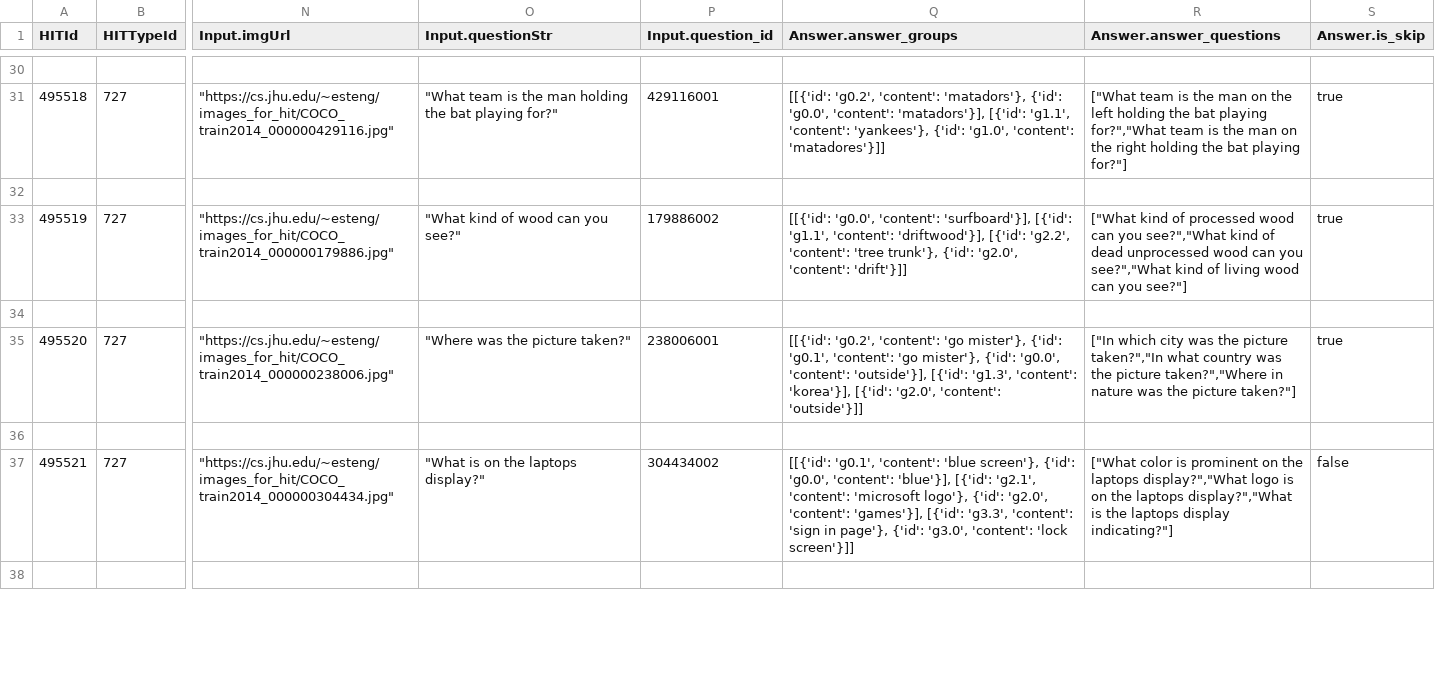
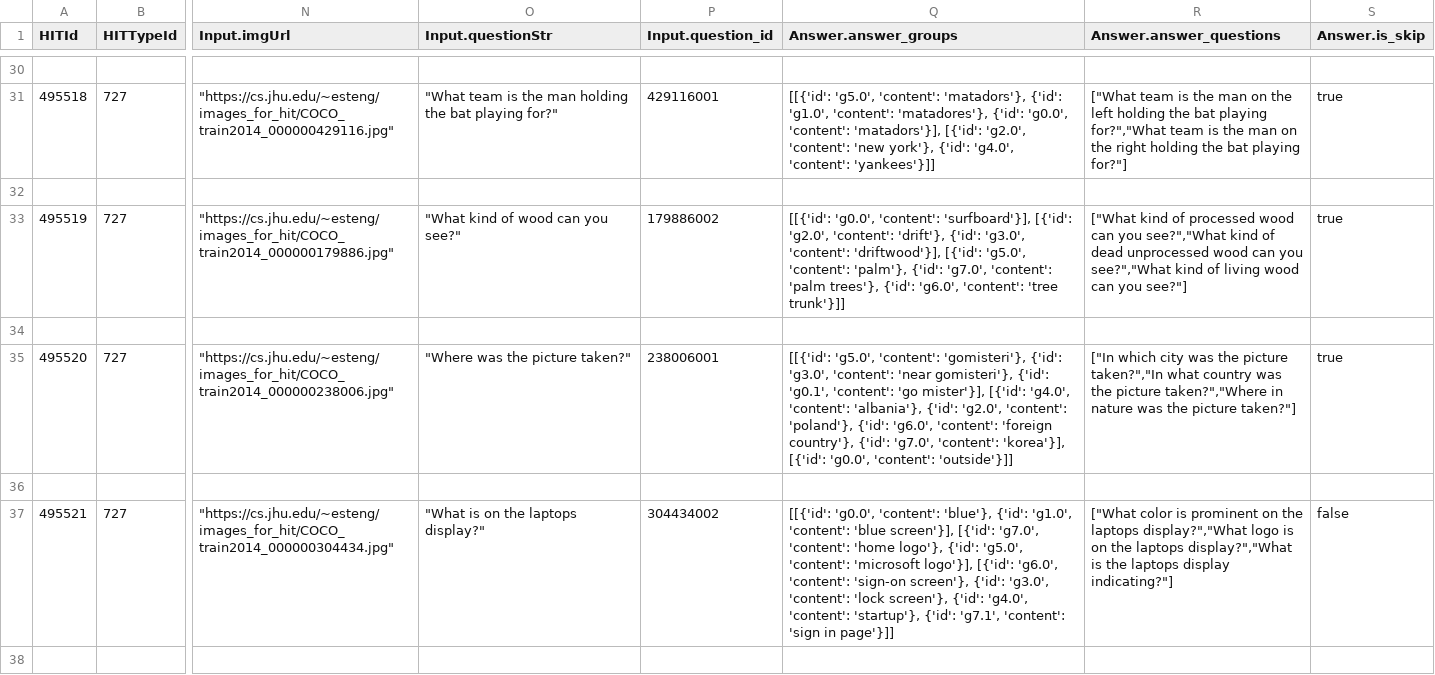
Before and after one commit to esteng/ambiguous_vqa, a CSV file: jimena_work/cleaned_data/csv/dev_set.csv, drawn as a sheet; only a part is shown, gaps mark what is left out; the diff covers the shown part only; the diff names each change by its address in the sheet, - before the commit and + after, or states it on an @@ line.

Commit message:
fixed groups

```diff
--- a/jimena_work/cleaned_data/csv/dev_set.csv
+++ b/jimena_work/cleaned_data/csv/dev_set.csv
-Q31 (Answer.answer_groups): [[{'id': 'g0.2', 'content': 'matadors'}, {'id': 'g0.0', 'content': 'matadors'}], [{'id': 'g1.1', 'content': 'yankees'}, {'id': 'g1.0', 'content': 'matadores'}]]
+Q31 (Answer.answer_groups): [[{'id': 'g5.0', 'content': 'matadors'}, {'id': 'g1.0', 'content': 'matadores'}, {'id': 'g0.0', 'content': 'matadors'}], [{'id': 'g2.0', 'content': 'new york'}, {'id': 'g4.0', 'content': 'yankees'}]]
-Q33 (Answer.answer_groups): …'surfboard'}], [{'id': 'g1.1', 'content': 'driftwood'}], [{'id': 'g2.2', 'content': 'tree trunk'}, {'id': 'g2.0', 'content': 'drift'}]]
+Q33 (Answer.answer_groups): …'surfboard'}], [{'id': 'g2.0', 'content': 'drift'}, {'id': 'g3.0', 'content': 'driftwood'}], [{'id': 'g5.0', 'content': 'palm'}, {'id': 'g7.0', 'content': 'palm trees'}, {'id': 'g6.0', 'content': 'tree trunk'}]]
-Q35 (Answer.answer_groups): [[{'id': 'g0.2', 'content': 'go mister'}, {'id': 'g0.1', 'content': 'go mister'}, {'id': 'g0.0', 'content': 'outside'}], [{'id': 'g1.3', 'content': 'korea'}], [{'id': 'g2.0', 'content': 'outside'}]]
+Q35 (Answer.answer_groups): [[{'id': 'g5.0', 'content': 'gomisteri'}, {'id': 'g3.0', 'content': 'near gomisteri'}, {'id': 'g0.1', 'content': 'go mister'}], [{'id': 'g4.0', 'content': 'albania'}, {'id': 'g2.0', 'content': 'poland'}, {'id': 'g6.0', 'content': 'foreign country'}, {'id': 'g7.0', 'content': 'korea'}], [{'id': 'g0.0', 'content': 'outside'}]]
-Q37 (Answer.answer_groups): [[{'id': 'g0.1', 'content': 'blue screen'}, {'id': 'g0.0', 'content': 'blue'}], [{'id': 'g2.1', 'content': 'microsoft logo'}, {'id': 'g2.0', 'content': 'games'}], [{'id': 'g3.3', 'content': 'sign in page'}, {'id': 'g3.0', 'content': 'lock screen'}]]
+Q37 (Answer.answer_groups): [[{'id': 'g0.0', 'content': 'blue'}, {'id': 'g1.0', 'content': 'blue screen'}], [{'id': 'g7.0', 'content': 'home logo'}, {'id': 'g5.0', 'content': 'microsoft logo'}], [{'id': 'g6.0', 'content': 'sign-on screen'}, {'id': 'g3.0', 'content': 'lock screen'}, {'id': 'g4.0', 'content': 'startup'}, {'id': 'g7.1', 'content': 'sign in page'}]]
```
Also changed, not shown: 26 edited cells elsewhere in this file, 7 other files.
